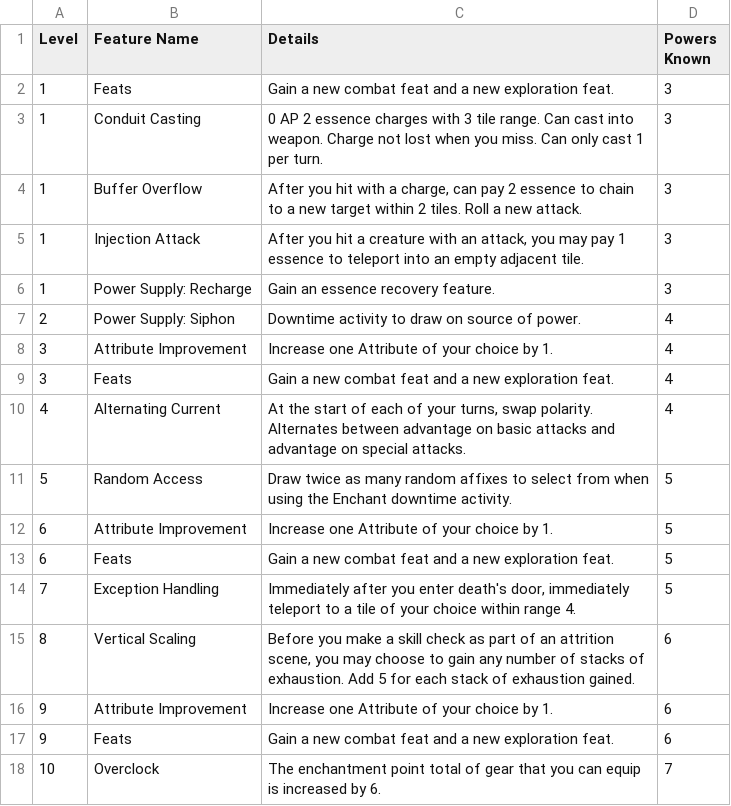
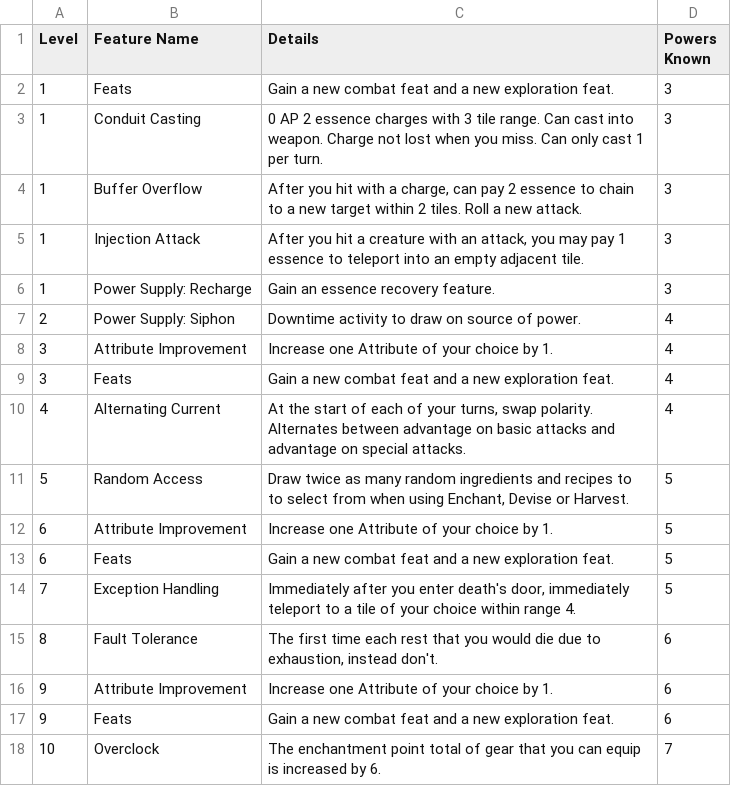
Before and after one commit to Leafwing-Studios/fonts-of-power, a CSV file: docs/src/character-options/classes/conduit/features.csv, drawn as a sheet.

```diff
--- a/docs/src/character-options/classes/conduit/features.csv
+++ b/docs/src/character-options/classes/conduit/features.csv
@@ -10,3 +10,3 @@
 "4","Alternating Current","At the start of each of your turns, swap polarity. Alternates between advantage on basic attacks and advantage on special attacks.","4"
-"5","Random Access","Draw twice as many random affixes to select from when using the Enchant downtime activity.","5"
+"5","Random Access","Draw twice as many random ingredients and recipes to to select from when using Enchant, Devise or Harvest.","5"
 "6","Attribute Improvement","Increase one Attribute of your choice by 1.","5"
@@ -14,3 +14,3 @@
 "7","Exception Handling","Immediately after you enter death's door, immediately teleport to a tile of your choice within range 4.","5"
-"8","Vertical Scaling","Before you make a skill check as part of an attrition scene, you may choose to gain any number of stacks of exhaustion. Add 5 for each stack of exhaustion gained.","6"
+"8","Fault Tolerance","The first time each rest that you would die due to exhaustion, instead don't.","6"
 "9","Attribute Improvement","Increase one Attribute of your choice by 1.","6"
```
Also changed, not shown: docs/src/character-options/classes/conduit/combat_feats.csv, docs/src/character-options/classes/conduit/power_supply_recharge.csv, 2 other files.
